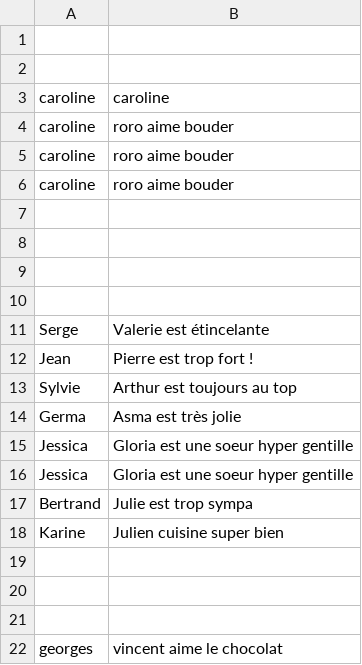
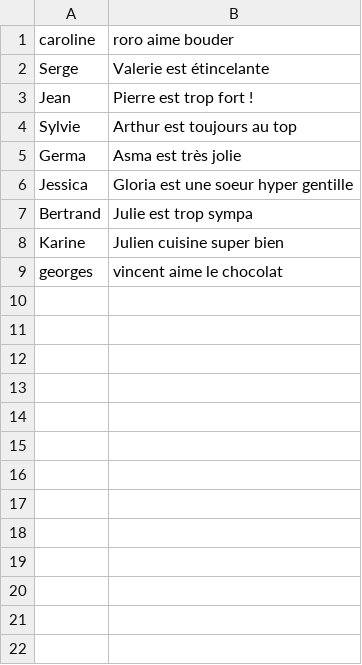
Before and after one commit to oumasma/Sinatra_the_gossip_project, a CSV file: db/gossip.csv, drawn as a sheet.

```diff
--- a/db/gossip.csv
+++ b/db/gossip.csv
@@ -1,11 +1,2 @@
-,
-,
-caroline,caroline
 caroline,roro aime bouder
-caroline,roro aime bouder
-caroline,roro aime bouder
-"",""
-"",""
-"",""
-"",""
 Serge,Valerie est étincelante
@@ -15,8 +6,4 @@ Germa,Asma est très jolie
 Jessica,Gloria est une soeur hyper gentille
-Jessica,Gloria est une soeur hyper gentille
 Bertrand,Julie est trop sympa
 Karine,Julien cuisine super bien
-"",""
-"",""
-"",""
 georges,vincent aime le chocolat
```
Also changed, not shown: 1 other file.
